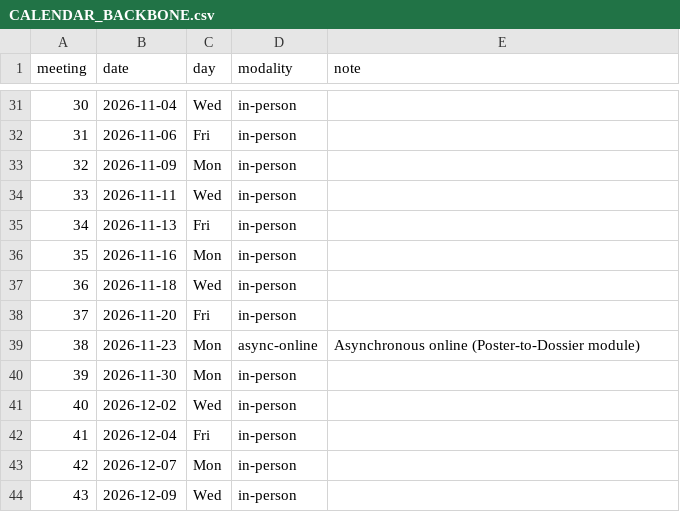
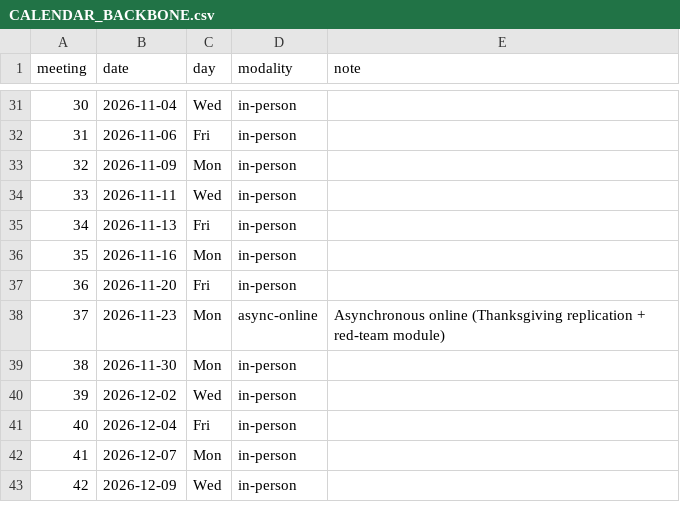
Before and after one commit to davi-moreira/2026F_evidence_driven_research_purdue_HONR464, a CSV file: planning/CALENDAR_BACKBONE.csv, drawn as a sheet; only a part is shown, gaps mark what is left out; removed rows and columns are numbered as before the commit, all else as after; the diff names each change by its address in the sheet, - before the commit and + after, or states it on an @@ line.

```diff
--- a/planning/CALENDAR_BACKBONE.csv
+++ b/planning/CALENDAR_BACKBONE.csv
-row 37: 36 | 2026-11-18 | Wed | in-person
@@ column A (meeting) renumbered from row 37 down @@
-E38 (note): Asynchronous online (Poster-to-Dossier module)
+E38 (note): Asynchronous online (Thanksgiving replication + red-team module)
```
Also changed, not shown: 12 other files.
